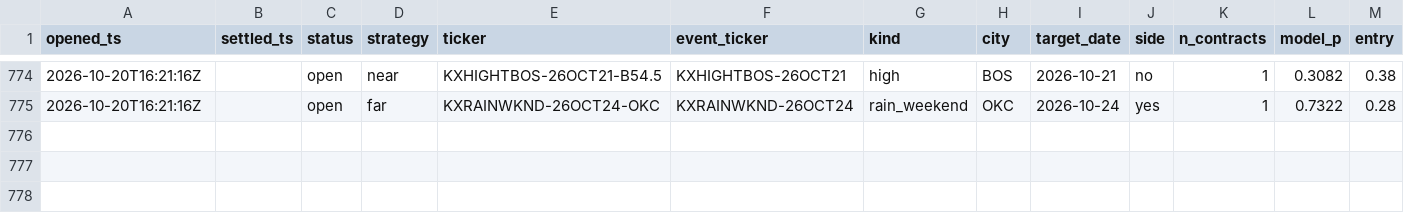
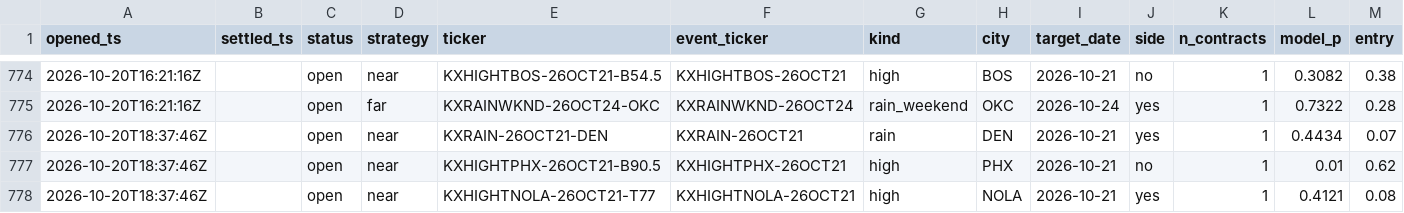
Before and after one commit to JakeA02/EduardoSaverin, a CSV file: data/paper/kalshi_trades.csv, drawn as a sheet; only a part is shown, gaps mark what is left out; rows hold the shown columns only; the diff names each change by its address in the sheet, - before the commit and + after, or states it on an @@ line.

```diff
--- a/data/paper/kalshi_trades.csv
+++ b/data/paper/kalshi_trades.csv
+row 776: 2026-10-20T18:37:46Z |  | open | near | KXRAIN-26OCT21-DEN | KXRAIN-26OCT21 | rain | DEN | 2026-10-21 | yes | 1 | 0.4434 | 0.07
+row 777: 2026-10-20T18:37:46Z |  | open | near | KXHIGHTPHX-26OCT21-B90.5 | KXHIGHTPHX-26OCT21 | high | PHX | 2026-10-21 | no | 1 | 0.01 | 0.62
+row 778: 2026-10-20T18:37:46Z |  | open | near | KXHIGHTNOLA-26OCT21-T77 | KXHIGHTNOLA-26OCT21 | high | NOLA | 2026-10-21 | yes | 1 | 0.4121 | 0.08
```
Also changed, not shown: 7 other files.
